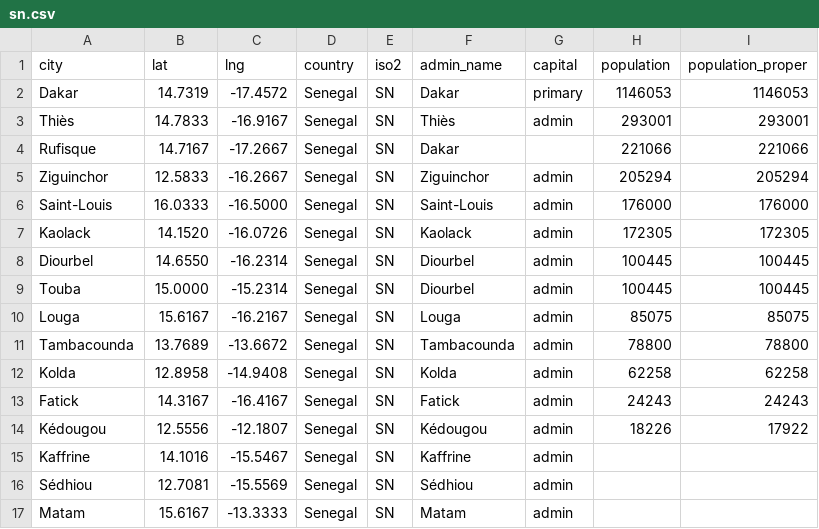
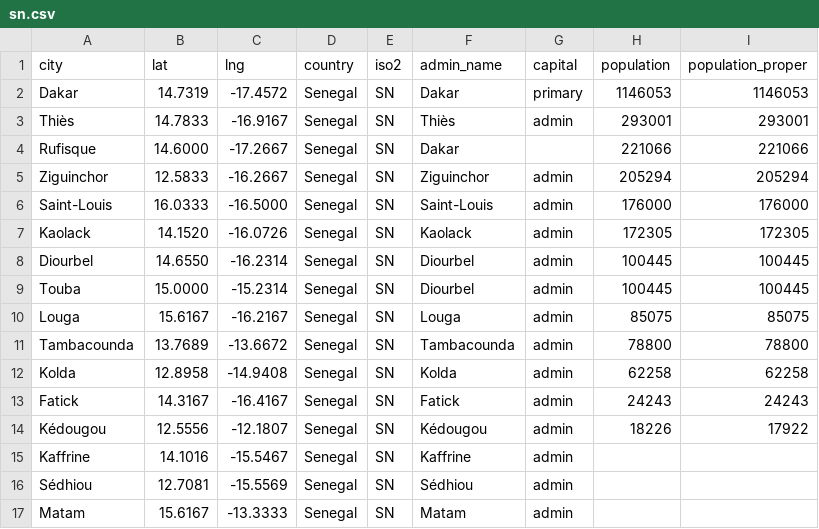
Before and after one commit to AmidouSeck/Covid-19-Project, a CSV file: module-3/senegal_administrative/sn.csv, drawn as a sheet.

```diff
--- a/module-3/senegal_administrative/sn.csv
+++ b/module-3/senegal_administrative/sn.csv
@@ -3,3 +3,3 @@ Dakar,14.7319,-17.4572,Senegal,SN,Dakar,primary,1146053,1146053
 Thiès,14.7833,-16.9167,Senegal,SN,Thiès,admin,293001,293001
-Rufisque,14.7167,-17.2667,Senegal,SN,Dakar,,221066,221066
+Rufisque,14.6000,-17.2667,Senegal,SN,Dakar,,221066,221066
 Ziguinchor,12.5833,-16.2667,Senegal,SN,Ziguinchor,admin,205294,205294
```
Also changed, not shown: 4 other files.
